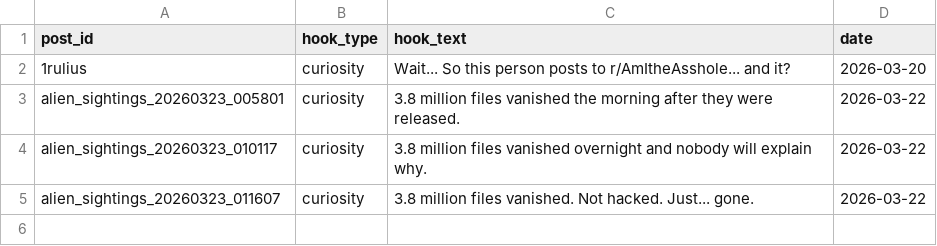
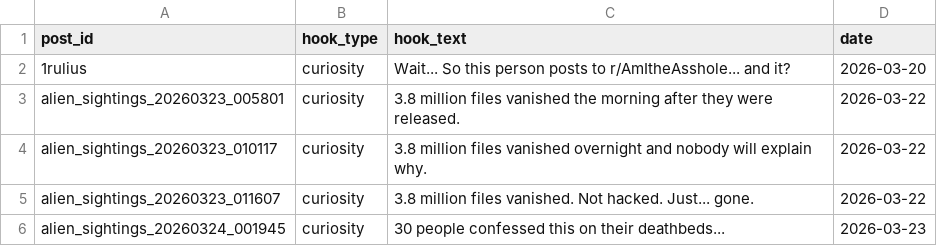
Before and after one commit to mlehr001/RedditYouTubeEmpire, a CSV file: hooks_log.csv, drawn as a sheet; the diff names each change by its address in the sheet, - before the commit and + after, or states it on an @@ line.

```diff
--- a/hooks_log.csv
+++ b/hooks_log.csv
+row 6: alien_sightings_20260324_001945 | curiosity | 30 people confessed this on their deathbeds... | 2026-03-23
```
Also changed, not shown: beats_log.csv, pipeline_log.csv, 23 other files.
